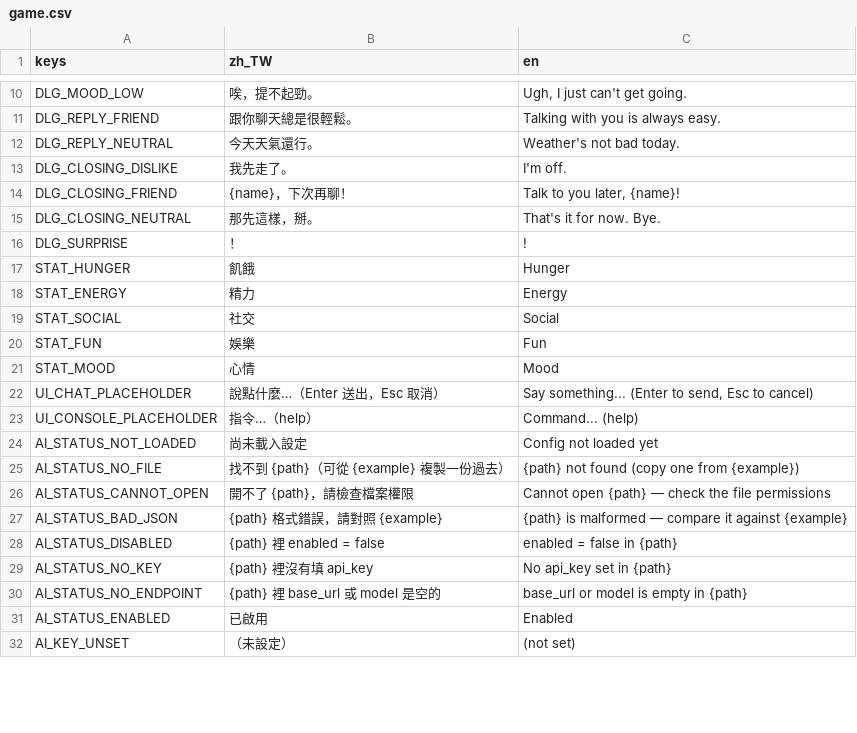
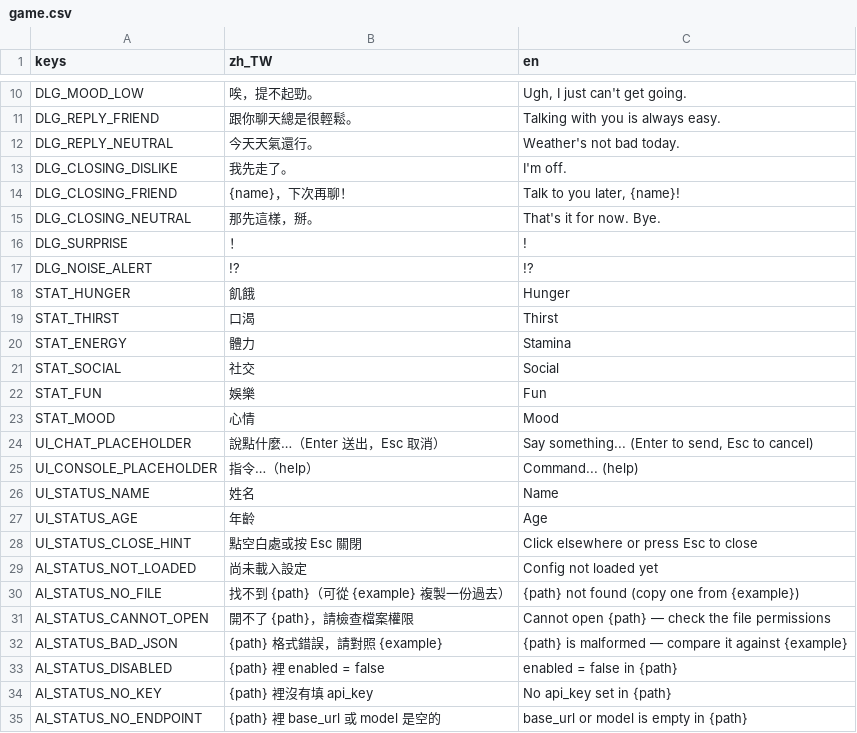
Before and after one commit to adez360/Ailley, a CSV file: Ailley/locale/game.csv, drawn as a sheet; only a part is shown, gaps mark what is left out; the shorter side is filled out with more unchanged rows.

```diff
--- a/Ailley/locale/game.csv
+++ b/Ailley/locale/game.csv
@@ -16,4 +16,6 @@ DLG_CLOSING_NEUTRAL,"那先這樣，掰。","That's it for now. Bye."
 DLG_SURPRISE,"！","!"
+DLG_NOISE_ALERT,"!?","!?"
 STAT_HUNGER,"飢餓","Hunger"
-STAT_ENERGY,"精力","Energy"
+STAT_THIRST,"口渴","Thirst"
+STAT_ENERGY,"體力","Stamina"
 STAT_SOCIAL,"社交","Social"
@@ -23,2 +25,5 @@ UI_CHAT_PLACEHOLDER,"說點什麼…（Enter 送出，Esc 取消）","Say someth
 UI_CONSOLE_PLACEHOLDER,"指令…（help）","Command... (help)"
+UI_STATUS_NAME,"姓名","Name"
+UI_STATUS_AGE,"年齡","Age"
+UI_STATUS_CLOSE_HINT,"點空白處或按 Esc 關閉","Click elsewhere or press Esc to close"
 AI_STATUS_NOT_LOADED,"尚未載入設定","Config not loaded yet"
```
Also changed, not shown: Ailley/locale/console.csv, 15 other files.
